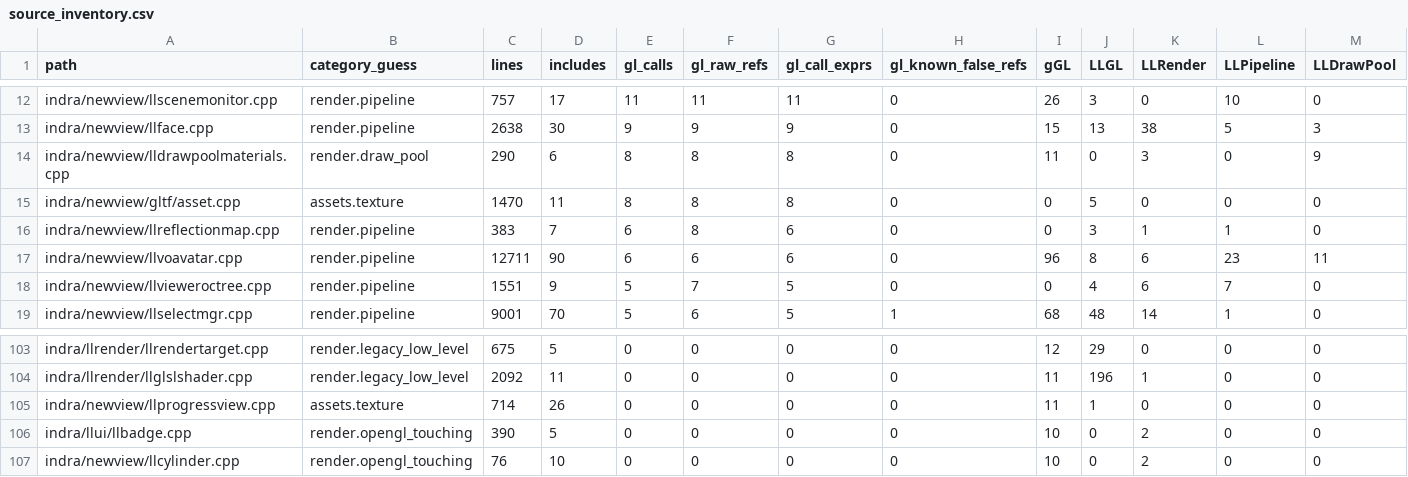
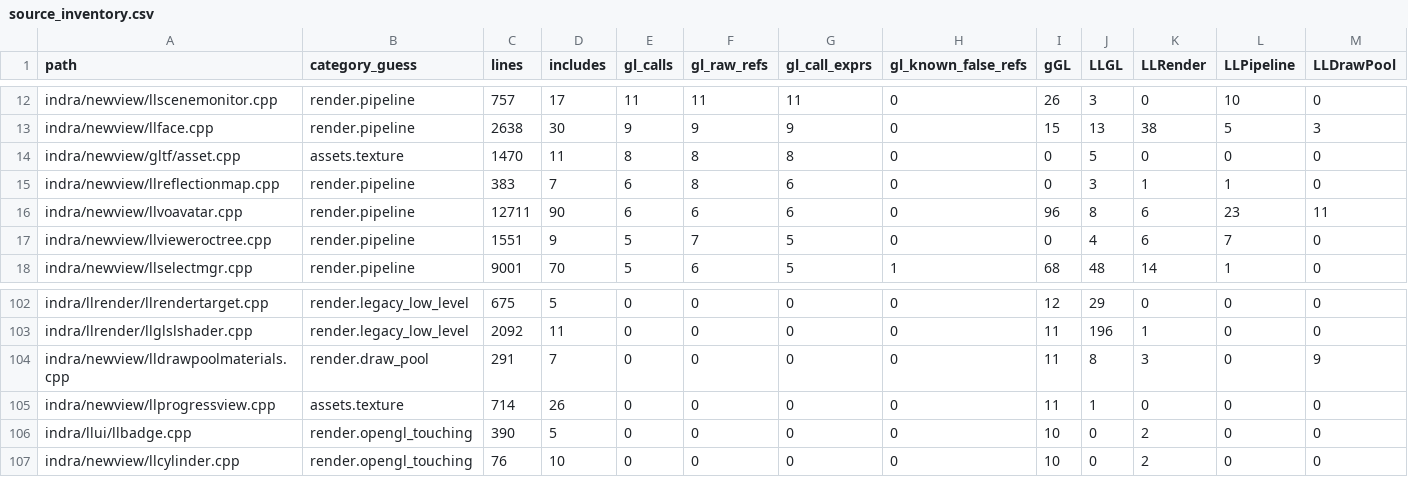
Before and after one commit to Minuit-Ferina/Mare-viewer, a CSV file: docs/architecture/generated/source_inventory.csv, drawn as a sheet; only a part is shown, gaps mark what is left out; removed rows and columns are numbered as before the commit, all else as after; rows hold the shown columns only; the diff names each change by its address in the sheet, - before the commit and + after, or states it on an @@ line.

Commit message:
newview: contain material draw pool uniforms

```diff
--- a/docs/architecture/generated/source_inventory.csv
+++ b/docs/architecture/generated/source_inventory.csv
-row 14: indra/newview/lldrawpoolmaterials.cpp | render.draw_pool | 290 | 6 | 8 | 8 | 8 | 0 | 11 | 0 | 3 | 0 | 9
+row 104: indra/newview/lldrawpoolmaterials.cpp | render.draw_pool | 291 | 7 | 0 | 0 | 0 | 0 | 11 | 8 | 3 | 0 | 9
```
Also changed, not shown: 3 other files.
